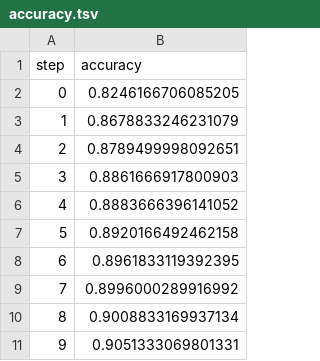
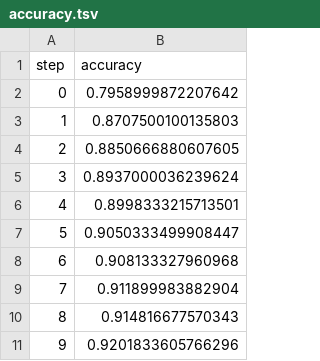
Before and after one commit to tapadipti/fashion_mnist_2023Jan31, a TSV file: dvclive/plots/metrics/accuracy.tsv, drawn as a sheet.

```diff
--- a/dvclive/plots/metrics/accuracy.tsv
+++ b/dvclive/plots/metrics/accuracy.tsv
@@ -1,11 +1,11 @@
 step	accuracy
-0	0.8246166706085205
-1	0.8678833246231079
-2	0.8789499998092651
-3	0.8861666917800903
-4	0.8883666396141052
-5	0.8920166492462158
-6	0.8961833119392395
-7	0.8996000289916992
-8	0.9008833169937134
-9	0.9051333069801331
+0	0.7958999872207642
+1	0.8707500100135803
+2	0.8850666880607605
+3	0.8937000036239624
+4	0.8998333215713501
+5	0.9050333499908447
+6	0.908133327960968
+7	0.911899983882904
+8	0.914816677570343
+9	0.9201833605766296
```
Also changed, not shown: output/train_logs.csv, 4 other files.
